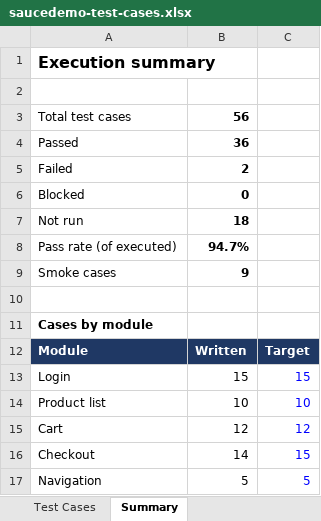
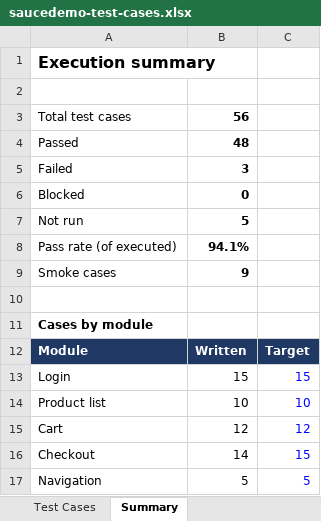
Before and after one commit to DellZaragosa/saucedemo-qa-testing, an Excel workbook: test-cases/saucedemo-test-cases.xlsx, sheet Summary, drawn as a sheet; values as stored, in another font and other column widths than the file's, no borders; the diff names each change by its address in the sheet, - before the commit and + after, or states it on an @@ line.

```diff
--- a/test-cases/saucedemo-test-cases.xlsx (sheet Summary)
+++ b/test-cases/saucedemo-test-cases.xlsx (sheet Summary)
-B4: 36
+B4: 48
-B5: 2
+B5: 3
-B7: 18
+B7: 5
-B8: 94.7%
+B8: 94.1%
```
Also changed, not shown: sheet Test Cases.
